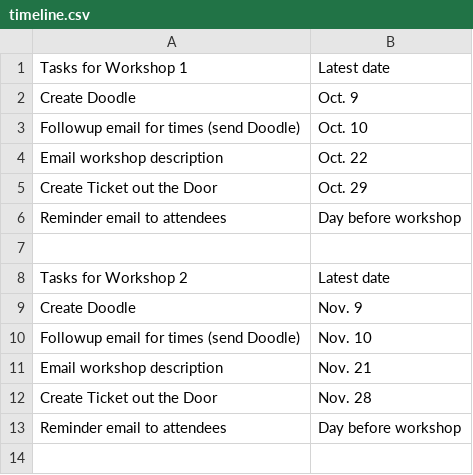
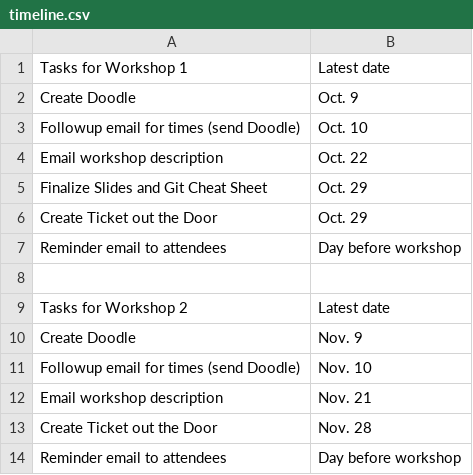
Before and after one commit to thesarahmeister/workshops, a CSV file: workshops/timeline.csv, drawn as a sheet.

Commit message:
updating timeline

```diff
--- a/workshops/timeline.csv
+++ b/workshops/timeline.csv
@@ -4,2 +4,3 @@ Followup email for times (send Doodle),Oct. 10
 Email workshop description,Oct. 22
+Finalize Slides and Git Cheat Sheet,Oct. 29
 Create Ticket out the Door,Oct. 29
```
